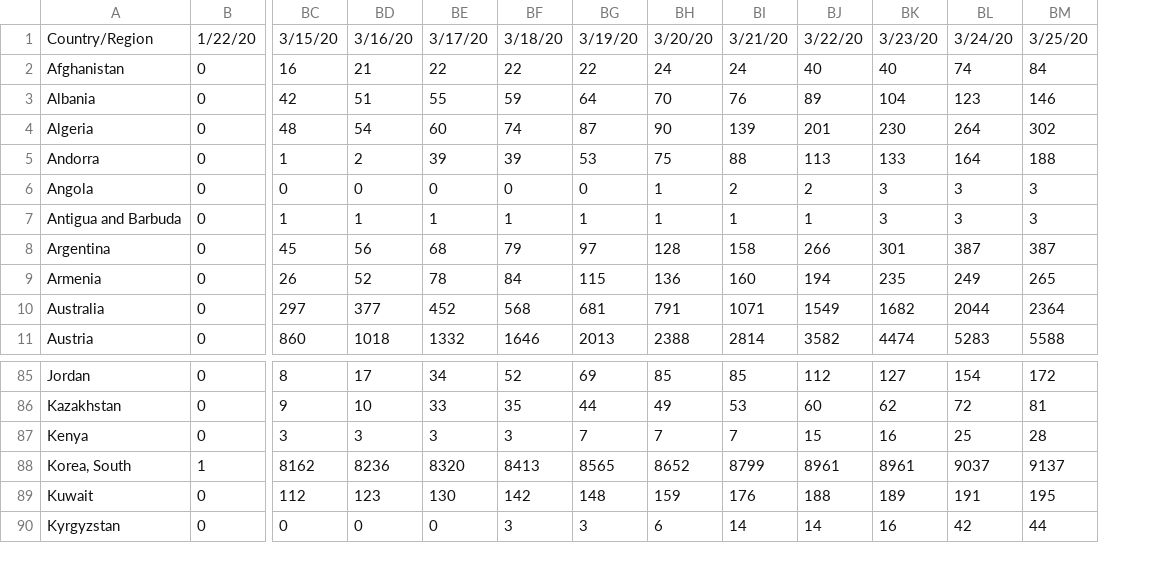
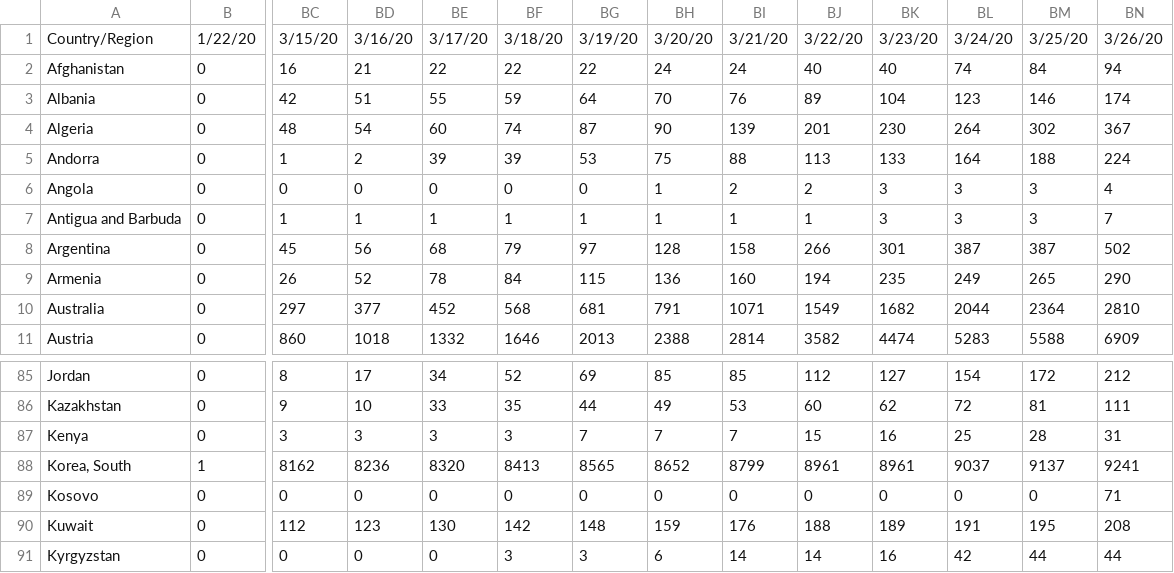
Before and after one commit to analyticsindiamagazine/Covid-19-Hackathon, a CSV file: global_covid_confirmed_daily_updates.csv, drawn as a sheet; only a part is shown, gaps mark what is left out; rows hold the shown columns only; the diff names each change by its address in the sheet, - before the commit and + after, or states it on an @@ line.

Commit message:
data update

```diff
--- a/global_covid_confirmed_daily_updates.csv
+++ b/global_covid_confirmed_daily_updates.csv
+column BN, rows 1-11: 3/26/20 | 94 | 174 | 367 | 224 | 4 | 7 | 502 | 290 | 2810 | 6909; rows 85-88: 212 | 111 | 31 | 9241; rows 90-91: 208 | 44
+row 89: Kosovo | 0 | 0 | 0 | 0 | 0 | 0 | 0 | 0 | 0 | 0 | 0 | 0 | 71
```
